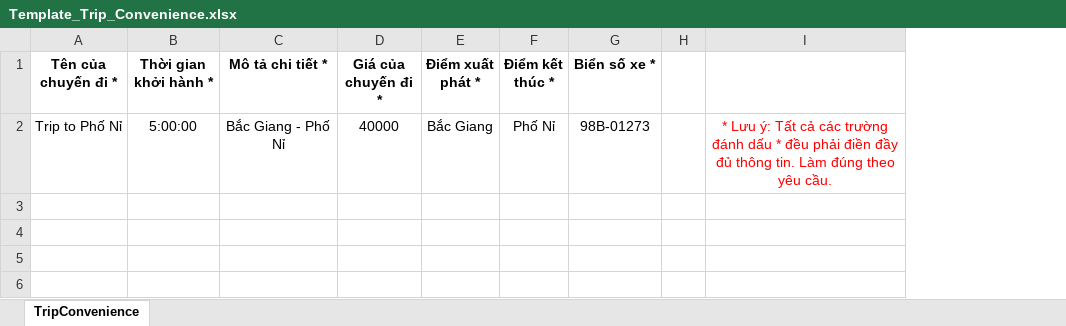
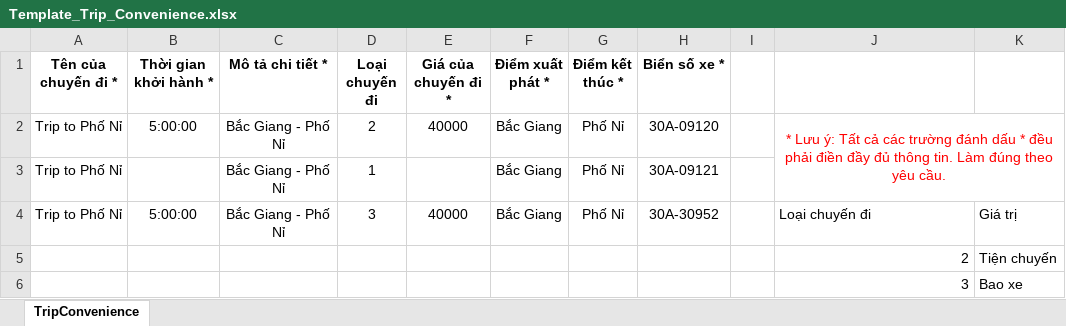
Before and after one commit to trinhlbhe163893/trinhleba, an Excel workbook: wwwroot/templates/Template_Trip_Convenience.xlsx, sheet TripConvenience, drawn as a sheet; values as stored, in another font and other column widths than the file's, no borders; addresses are those after the commit; the diff names each change by its address in the sheet, - before the commit and + after, or states it on an @@ line.

```diff
--- a/wwwroot/templates/Template_Trip_Convenience.xlsx (sheet TripConvenience)
+++ b/wwwroot/templates/Template_Trip_Convenience.xlsx (sheet TripConvenience)
+column D (Loại chuyến đi), row 2: 2
+column K, empty
-H2 (Biển số xe *): 98B-01273
+H2 (Biển số xe *): 30A-09120
+J2:K3 merged
+row 3: Trip to Phố Nỉ |  | Bắc Giang - Phố Nỉ | 1 |  | Bắc Giang | Phố Nỉ | 30A-09121
+row 4: Trip to Phố Nỉ | 5:00:00 | Bắc Giang - Phố Nỉ | 3 | 40000 | Bắc Giang | Phố Nỉ | 30A-30952 |  | Loại chuyến đi | Giá trị
+row 5:  |  |  |  |  |  |  |  |  | 2 | Tiện chuyến
+row 6:  |  |  |  |  |  |  |  |  | 3 | Bao xe
```
Also changed, not shown: 4 other files.
